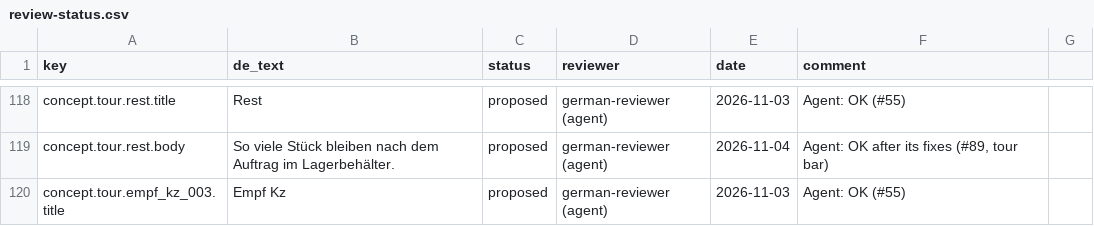
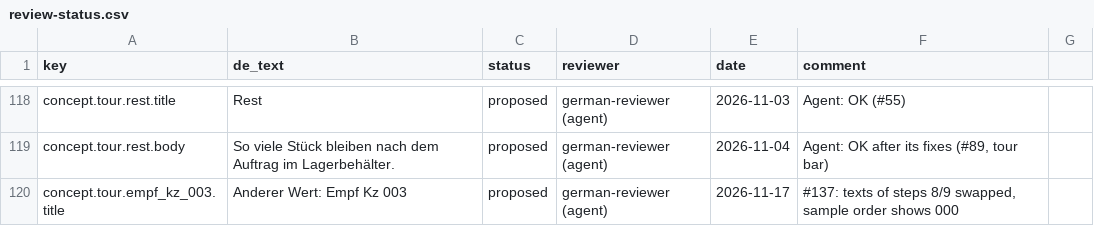
Before and after one commit to ttquynhdo/xrpick-v2, a CSV file: docs/i18n/review-status.csv, drawn as a sheet; only a part is shown, gaps mark what is left out; the diff covers the shown part only.

```diff
--- a/docs/i18n/review-status.csv
+++ b/docs/i18n/review-status.csv
@@ -126,2 +126,2 @@ concept.tour.rest.title,Rest,proposed,german-reviewer (agent),2026-11-03,Agent:
 concept.tour.rest.body,So viele Stück bleiben nach dem Auftrag im Lagerbehälter.,proposed,german-reviewer (agent),2026-11-04,"Agent: OK after its fixes (#89, tour bar)"
-concept.tour.empf_kz_003.title,Empf Kz,proposed,german-reviewer (agent),2026-11-03,Agent: OK (#55)
+concept.tour.empf_kz_003.title,Anderer Wert: Empf Kz 003,proposed,german-reviewer (agent),2026-11-17,"#137: texts of steps 8/9 swapped, sample order shows 000"
```
Also changed, not shown: 23 edited cells elsewhere in this file, docs/i18n/strings-todo.csv, 17 other files.
